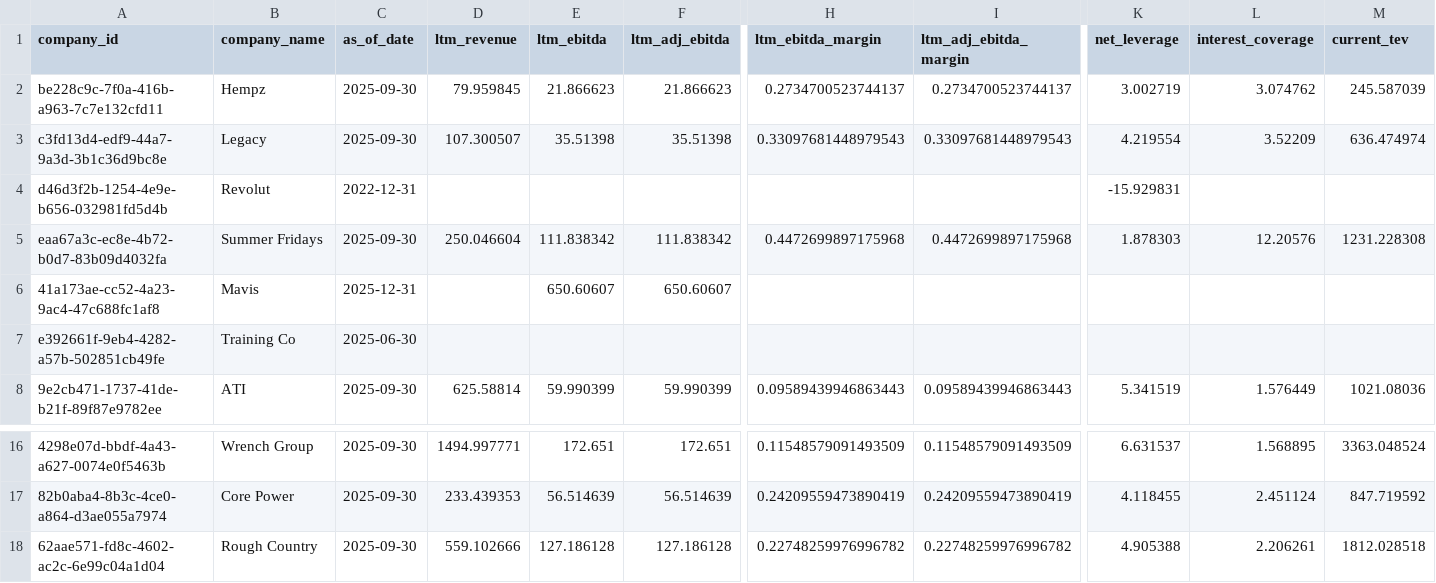
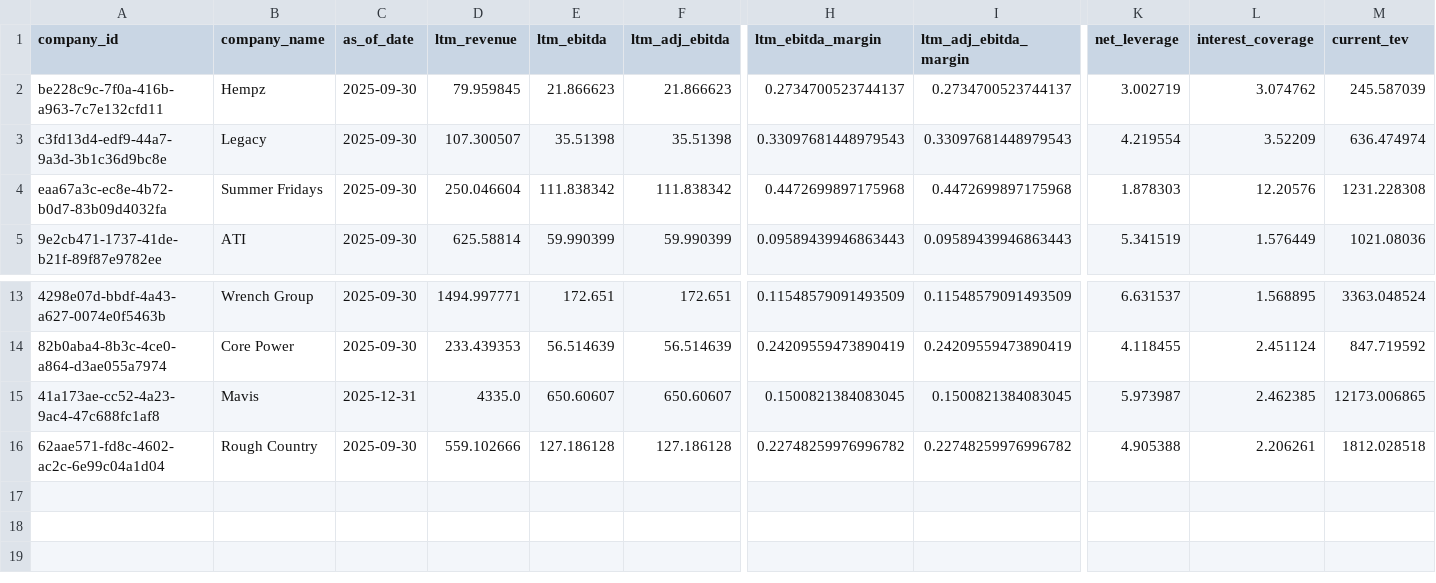
Before and after one commit to mrispoli99/tsg_portfolio, a CSV file: flags_and_alerts.csv, drawn as a sheet; only a part is shown, gaps mark what is left out; removed rows and columns are numbered as before the commit, all else as after; rows hold the shown columns only; the diff names each change by its address in the sheet, - before the commit and + after, or states it on an @@ line.

```diff
--- a/flags_and_alerts.csv
+++ b/flags_and_alerts.csv
-row 4: d46d3f2b-1254-4e9e-b656-032981fd5d4b | Revolut | 2022-12-31 |  |  |  |  |  | -15.929831
-row 6: 41a173ae-cc52-4a23-9ac4-47c688fc1af8 | Mavis | 2025-12-31 |  | 650.60607 | 650.60607
-row 7: e392661f-9eb4-4282-a57b-502851cb49fe | Training Co | 2025-06-30
+row 15: 41a173ae-cc52-4a23-9ac4-47c688fc1af8 | Mavis | 2025-12-31 | 4335.0 | 650.60607 | 650.60607 | 0.1500821384083045 | 0.1500821384083045 | 5.973987 | 2.462385 | 12173.006865
```
Also changed, not shown: portfolio_flags.csv.
